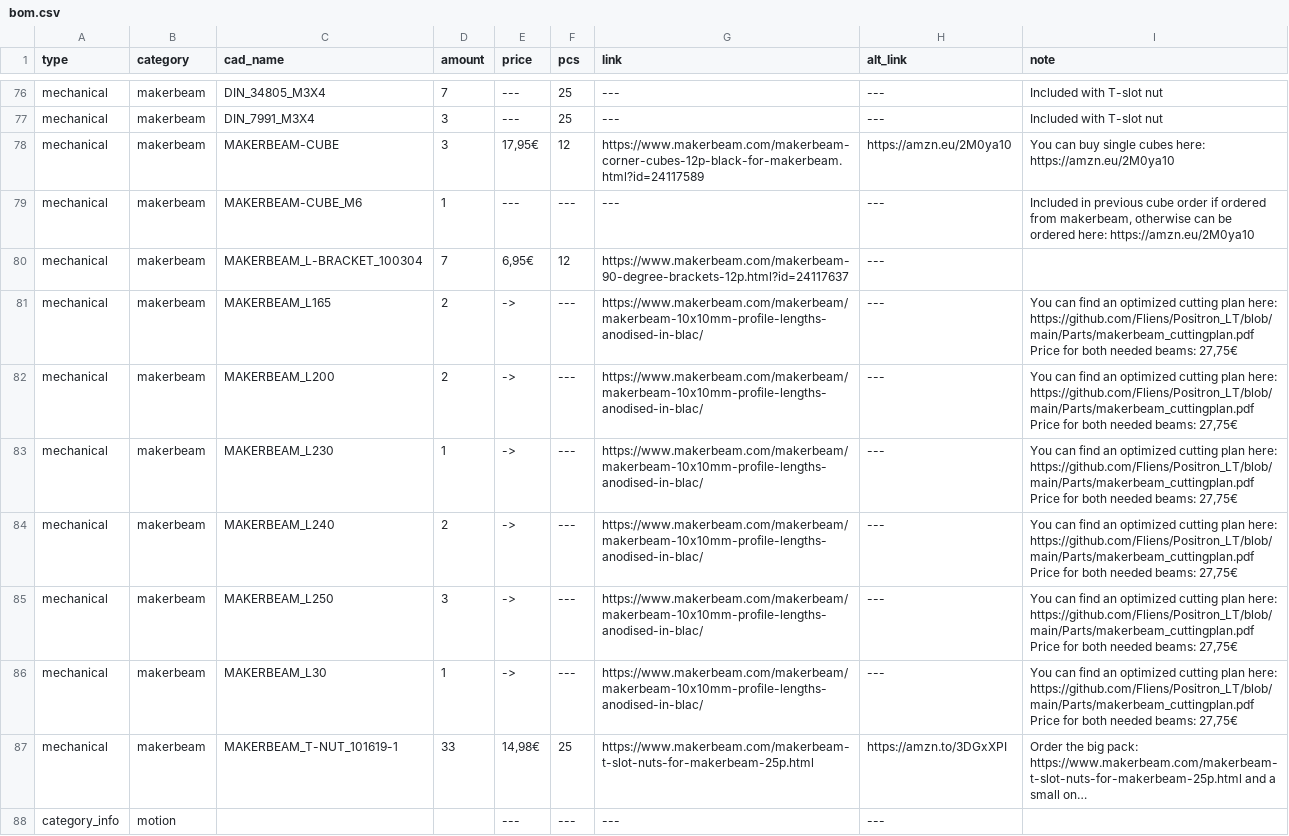
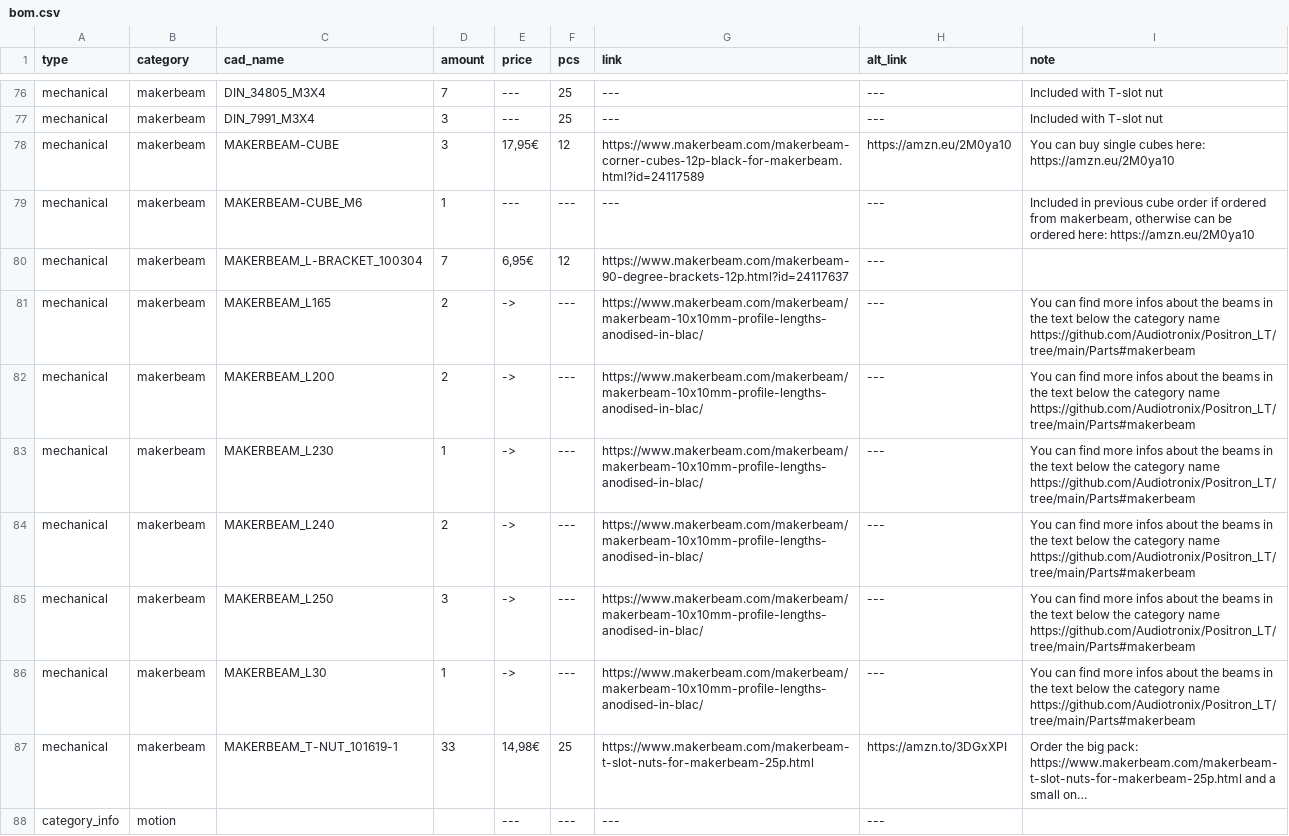
Before and after one commit to Audiotronix/Positron_LT, a CSV file: Parts/bom.csv, drawn as a sheet; only a part is shown, gaps mark what is left out; long unchanged cells end in …; the diff names each change by its address in the sheet, - before the commit and + after, or states it on an @@ line.

Commit message:
Fix

```diff
--- a/Parts/bom.csv
+++ b/Parts/bom.csv
-I81:I86 (note): …can find an optimized cutting plan here: https://github.com/Fliens/Positron_LT/blob/main/Parts/makerbeam_cuttingplan.pdf Price for both needed beams: 27,75€
+I81:I86 (note): …can find more infos about the beams in the text below the category name https://github.com/Audiotronix/Positron_LT/tree/main/Parts#makerbeam
```
